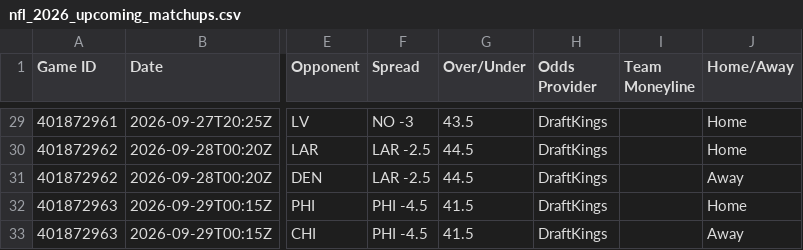
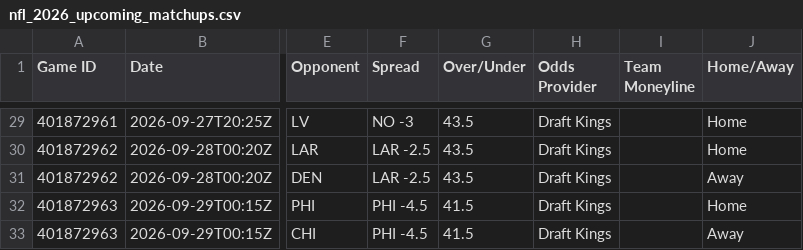
Before and after one commit to HitByOne/nlfdashboard, a CSV file: site/data/nfl_2026_upcoming_matchups.csv, drawn as a sheet; only a part is shown, gaps mark what is left out; the diff covers the shown part only; the diff names each change by its address in the sheet, - before the commit and + after, or states it on an @@ line.

```diff
--- a/site/data/nfl_2026_upcoming_matchups.csv
+++ b/site/data/nfl_2026_upcoming_matchups.csv
-H29:H33 (Odds Provider): DraftKings
+H29:H33 (Odds Provider): Draft Kings
-G30:G31 (Over/Under): 44.5
+G30:G31 (Over/Under): 43.5
```
Also changed, not shown: 35 edited cells elsewhere in this file, site/data/nfl_2026_game_qb_stats.csv, site/data/nfl_2026_game_team_stats.csv, 4 other files.
